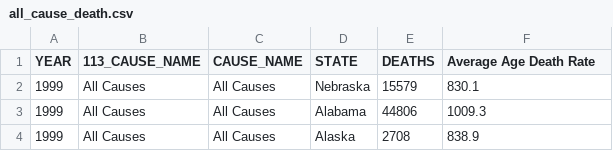
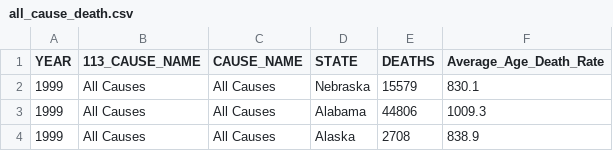
Before and after one commit to dfghtyuvbn/3179, a CSV file: Assignment/data/all_cause_death.csv, drawn as a sheet; only a part is shown.

Commit message:
Update all_cause_death.csv

```diff
--- a/Assignment/data/all_cause_death.csv
+++ b/Assignment/data/all_cause_death.csv
@@ -1,2 +1,2 @@
-YEAR,113_CAUSE_NAME,CAUSE_NAME,STATE,DEATHS,Average Age Death Rate
+YEAR,113_CAUSE_NAME,CAUSE_NAME,STATE,DEATHS,Average_Age_Death_Rate
 1999,All Causes,All Causes,Nebraska,15579,830.1
```
